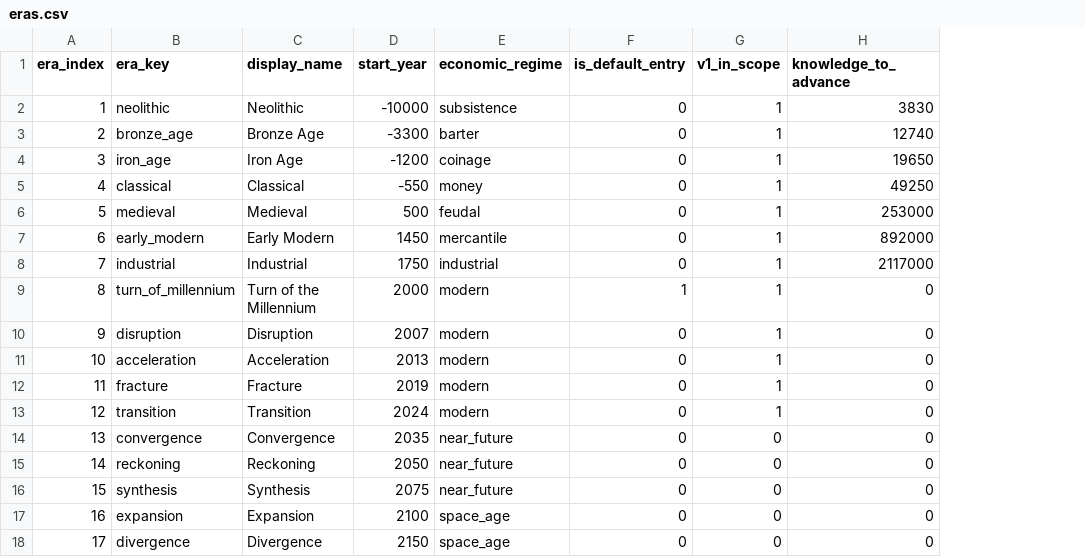
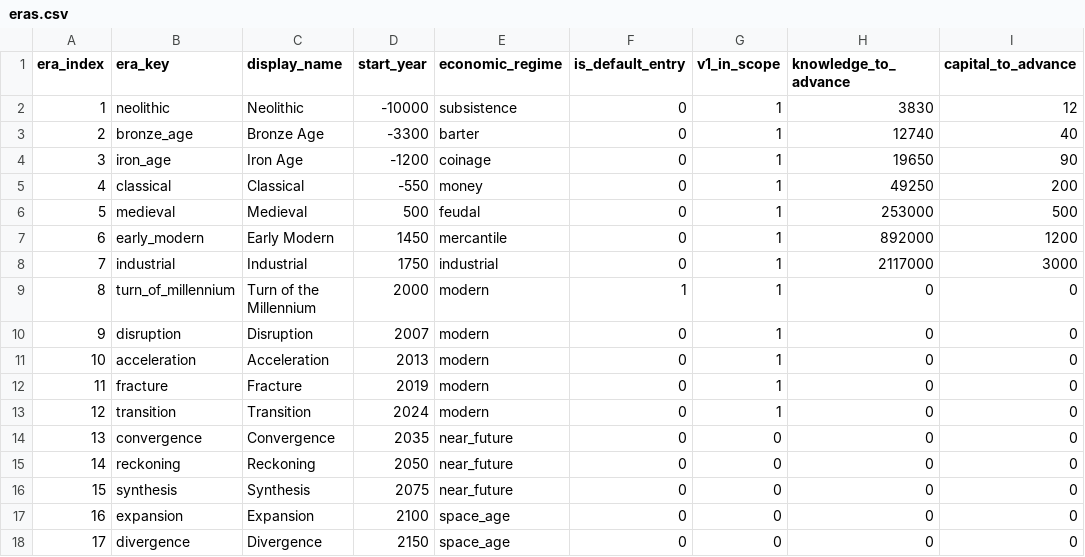
Before and after one commit to Scorpio291/EconLife-sim, a CSV file: packages/base_game/eras/eras.csv, drawn as a sheet; the diff names each change by its address in the sheet, - before the commit and + after, or states it on an @@ line.

```diff
--- a/packages/base_game/eras/eras.csv
+++ b/packages/base_game/eras/eras.csv
+column I (capital_to_advance), rows 2-18: 12 | 40 | 90 | 200 | 500 | 1200 | 3000 | 0 | 0 | 0 | 0 | 0 | 0 | 0 | 0 | 0 | 0
```
Also changed, not shown: 10 other files.
